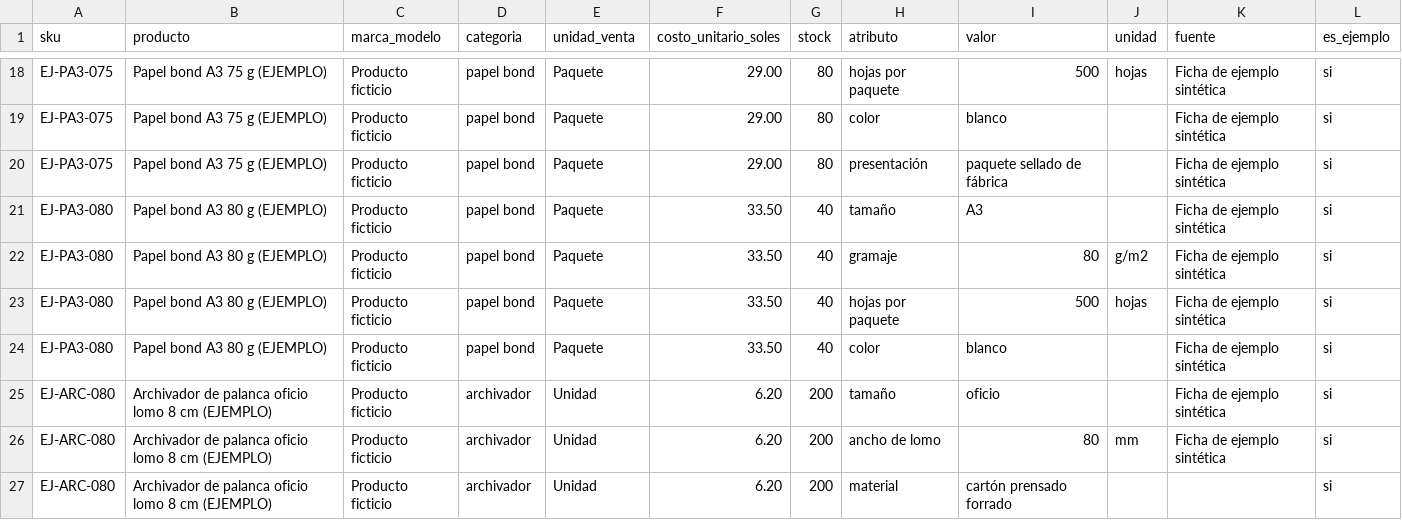
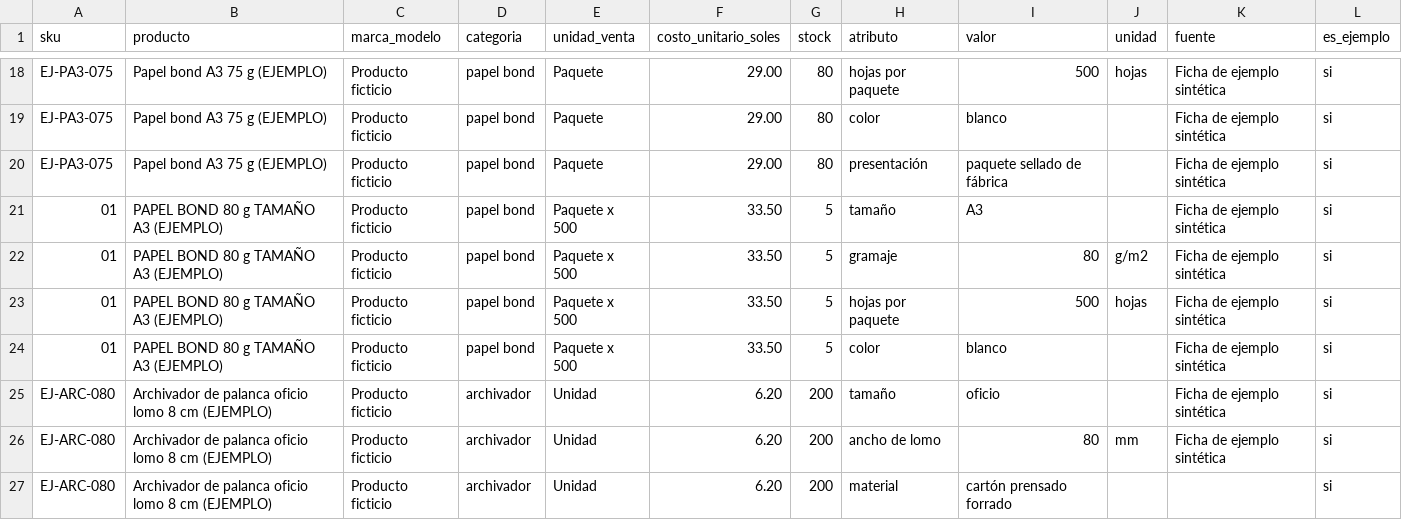
Before and after one commit to IvettexMamani/Cotizador_digital, a CSV file: data/catalogo_ejemplo.csv, drawn as a sheet; only a part is shown, gaps mark what is left out.

```diff
--- a/data/catalogo_ejemplo.csv
+++ b/data/catalogo_ejemplo.csv
@@ -20,6 +20,6 @@ EJ-PA3-075,Papel bond A3 75 g (EJEMPLO),Producto ficticio,papel bond,Paquete,29.
 EJ-PA3-075,Papel bond A3 75 g (EJEMPLO),Producto ficticio,papel bond,Paquete,29.00,80,presentación,paquete sellado de fábrica,,Ficha de ejemplo sintética,si
-EJ-PA3-080,Papel bond A3 80 g (EJEMPLO),Producto ficticio,papel bond,Paquete,33.50,40,tamaño,A3,,Ficha de ejemplo sintética,si
-EJ-PA3-080,Papel bond A3 80 g (EJEMPLO),Producto ficticio,papel bond,Paquete,33.50,40,gramaje,80,g/m2,Ficha de ejemplo sintética,si
-EJ-PA3-080,Papel bond A3 80 g (EJEMPLO),Producto ficticio,papel bond,Paquete,33.50,40,hojas por paquete,500,hojas,Ficha de ejemplo sintética,si
-EJ-PA3-080,Papel bond A3 80 g (EJEMPLO),Producto ficticio,papel bond,Paquete,33.50,40,color,blanco,,Ficha de ejemplo sintética,si
+01,PAPEL BOND 80 g TAMAÑO A3 (EJEMPLO),Producto ficticio,papel bond,Paquete x 500,33.50,5,tamaño,A3,,Ficha de ejemplo sintética,si
+01,PAPEL BOND 80 g TAMAÑO A3 (EJEMPLO),Producto ficticio,papel bond,Paquete x 500,33.50,5,gramaje,80,g/m2,Ficha de ejemplo sintética,si
+01,PAPEL BOND 80 g TAMAÑO A3 (EJEMPLO),Producto ficticio,papel bond,Paquete x 500,33.50,5,hojas por paquete,500,hojas,Ficha de ejemplo sintética,si
+01,PAPEL BOND 80 g TAMAÑO A3 (EJEMPLO),Producto ficticio,papel bond,Paquete x 500,33.50,5,color,blanco,,Ficha de ejemplo sintética,si
 EJ-ARC-080,Archivador de palanca oficio lomo 8 cm (EJEMPLO),Producto ficticio,archivador,Unidad,6.20,200,tamaño,oficio,,Ficha de ejemplo sintética,si
```
Also changed, not shown: 2 other files.
